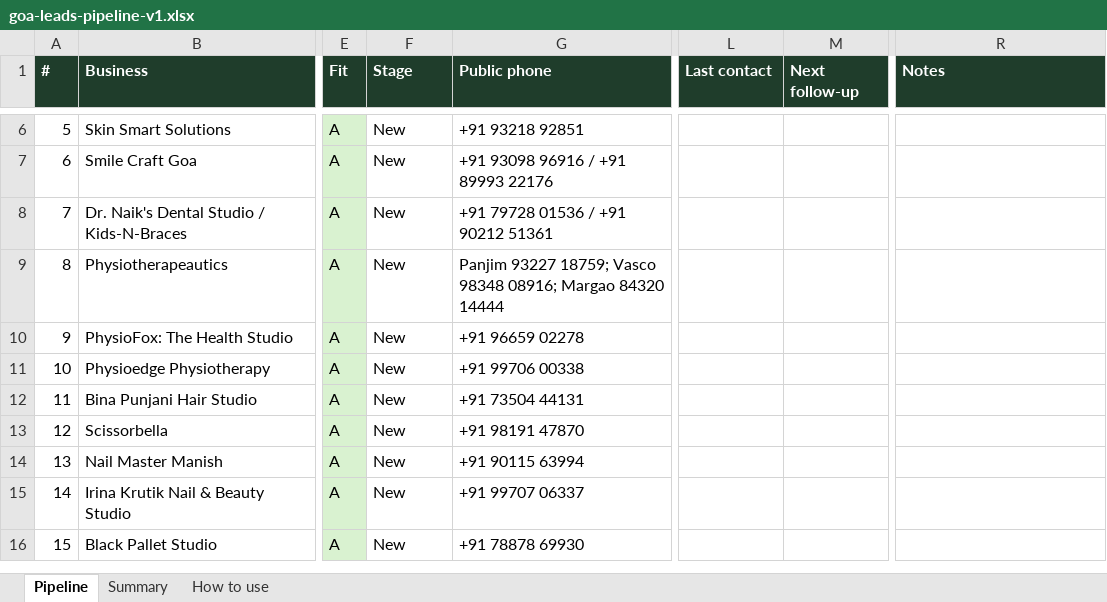
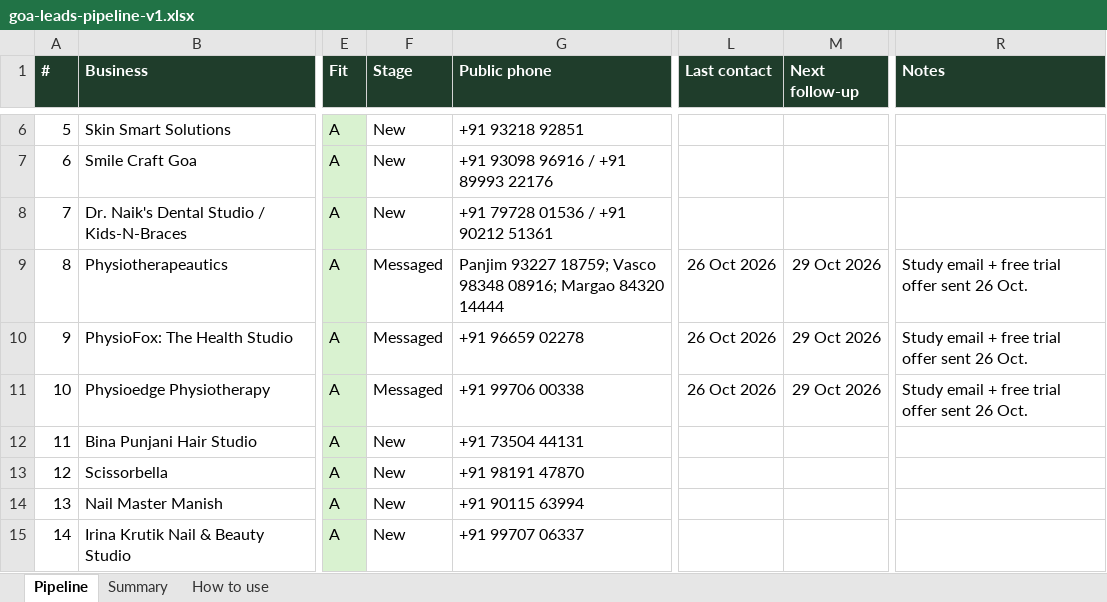
Before and after one commit to atreyakamat/slotback, an Excel workbook: 2-pipeline/goa-leads-pipeline-v1.xlsx, sheet Pipeline, drawn as a sheet; only a part is shown, gaps mark what is left out; the shorter side is filled out with more unchanged rows; values as stored, in another font and other column widths than the file's, no borders; the diff names each change by its address in the sheet, - before the commit and + after, or states it on an @@ line.

```diff
--- a/2-pipeline/goa-leads-pipeline-v1.xlsx (sheet Pipeline)
+++ b/2-pipeline/goa-leads-pipeline-v1.xlsx (sheet Pipeline)
-F9:F11 (Stage): New
+F9:F11 (Stage): Messaged
-L9:L11 (Last contact): (empty)
+L9:L11 (Last contact): 26 Oct 2026
-M9:M11 (Next follow-up): (empty)
+M9:M11 (Next follow-up): 29 Oct 2026
-R9:R11 (Notes): (empty)
+R9:R11 (Notes): Study email + free trial offer sent 26 Oct.
```
